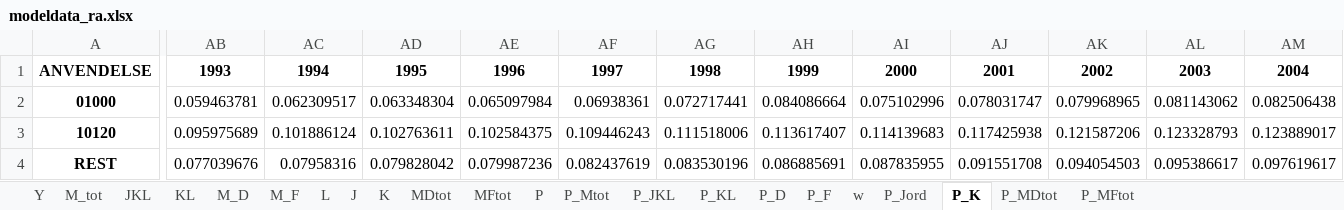
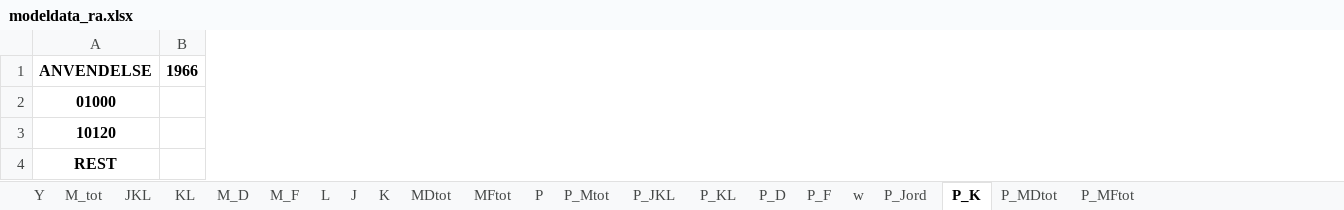
Before and after one commit to PeterStephensen/LandbrugHistorieKalibrering, an Excel workbook: Data/Indlæsning af data/modeldata_ra.xlsx, sheet P_K, drawn as a sheet; only a part is shown, gaps mark what is left out; values as stored, in another font and other column widths than the file's, no borders; removed rows and columns are numbered as before the commit, all else as after; the diff covers the shown part only; the diff names each change by its address in the sheet, - before the commit and + after, or states it on an @@ line.

```diff
--- a/Data/Indlæsning af data/modeldata_ra.xlsx (sheet P_K)
+++ b/Data/Indlæsning af data/modeldata_ra.xlsx (sheet P_K)
+column B, row 1: 1966
-column AB, rows 1-4: 1993 | 0.059463781 | 0.095975689 | 0.077039676
-column AC, rows 1-4: 1994 | 0.062309517 | 0.101886124 | 0.07958316
-column AD, rows 1-4: 1995 | 0.063348304 | 0.102763611 | 0.079828042
-column AE, rows 1-4: 1996 | 0.065097984 | 0.102584375 | 0.079987236
-column AF, rows 1-4: 1997 | 0.06938361 | 0.109446243 | 0.082437619
-column AG, rows 1-4: 1998 | 0.072717441 | 0.111518006 | 0.083530196
-column AH, rows 1-4: 1999 | 0.084086664 | 0.113617407 | 0.086885691
-column AI, rows 1-4: 2000 | 0.075102996 | 0.114139683 | 0.087835955
-column AJ, rows 1-4: 2001 | 0.078031747 | 0.117425938 | 0.091551708
-column AK, rows 1-4: 2002 | 0.079968965 | 0.121587206 | 0.094054503
-column AL, rows 1-4: 2003 | 0.081143062 | 0.123328793 | 0.095386617
-column AM, rows 1-4: 2004 | 0.082506438 | 0.123889017 | 0.097619617
```
Also changed, not shown: 30 added columns and 18 removed columns elsewhere in this sheet, sheet w, sheet L, sheet K, sheet P_KL, sheet J, sheet P_JKL, 3 more sheets, 26 other files.
